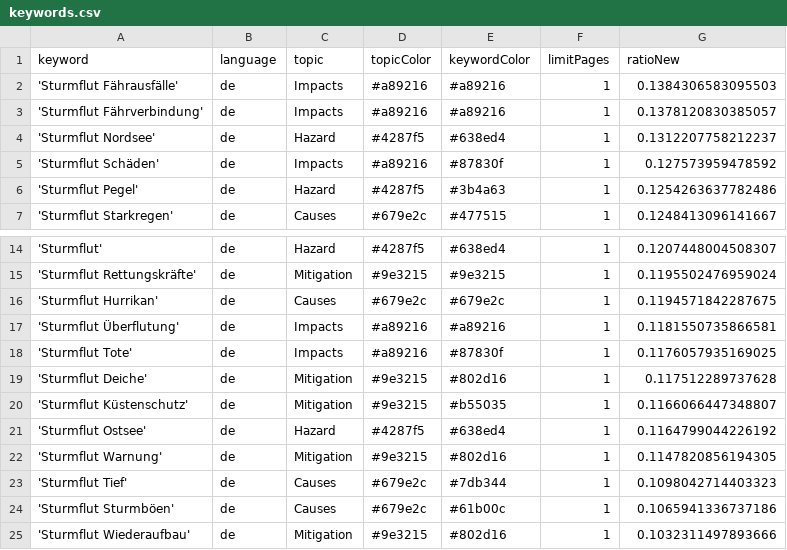
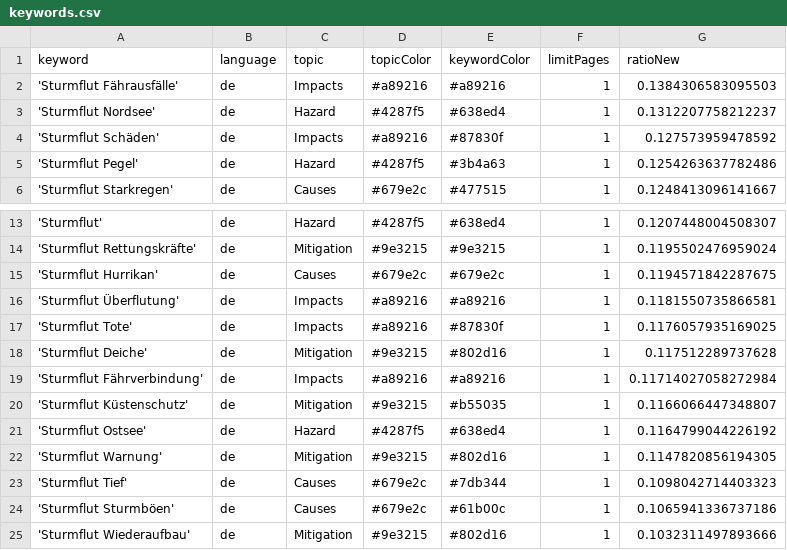
Before and after one commit to MomoMusic/winterIsComing2, a CSV file: keywords.csv, drawn as a sheet; only a part is shown, gaps mark what is left out; removed rows and columns are numbered as before the commit, all else as after; the diff names each change by its address in the sheet, - before the commit and + after, or states it on an @@ line.

Commit message:
Commit from GitHub Actions (harvest:0.0)

```diff
--- a/keywords.csv
+++ b/keywords.csv
-row 3: 'Sturmflut Fährverbindung' | de | Impacts | #a89216 | #a89216 | 1 | 0.1378120830385057
+row 19: 'Sturmflut Fährverbindung' | de | Impacts | #a89216 | #a89216 | 1 | 0.11714027058272984
```
